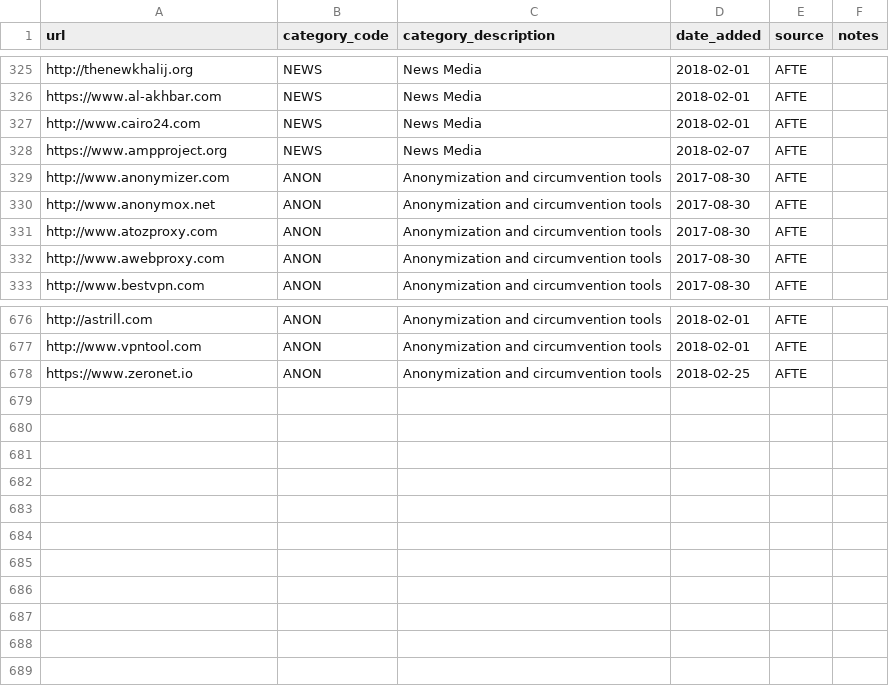
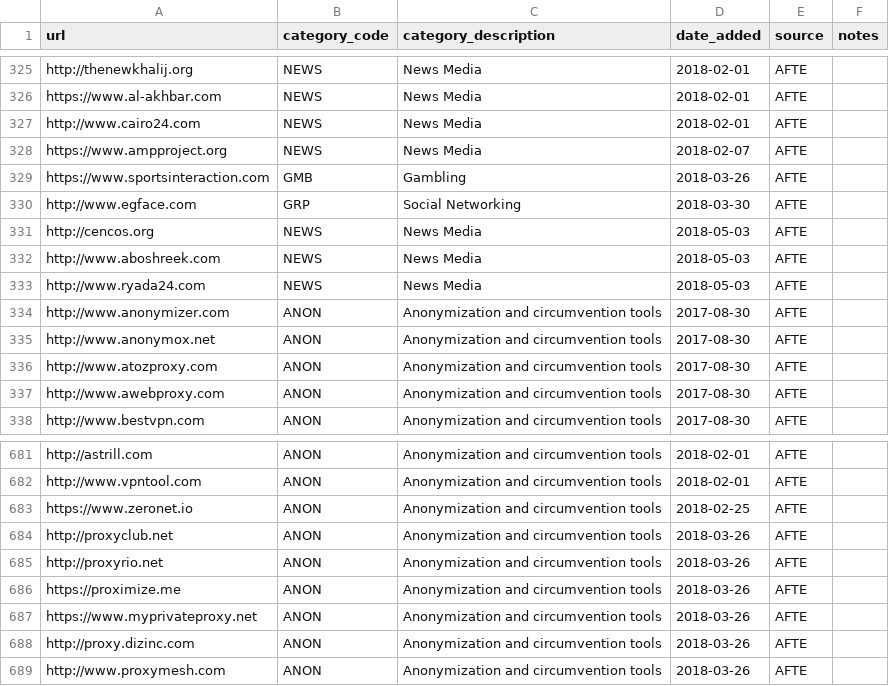
Before and after one commit to OpenObservatory/ooni-resources, a CSV file: assets/citizenlab-test-lists.eg.csv, drawn as a sheet; only a part is shown, gaps mark what is left out; the diff names each change by its address in the sheet, - before the commit and + after, or states it on an @@ line.

```diff
--- a/assets/citizenlab-test-lists.eg.csv
+++ b/assets/citizenlab-test-lists.eg.csv
+row 329: https://www.sportsinteraction.com | GMB | Gambling | 2018-03-26 | AFTE
+row 330: http://www.egface.com | GRP | Social Networking | 2018-03-30 | AFTE
+row 331: http://cencos.org | NEWS | News Media | 2018-05-03 | AFTE
+row 332: http://www.aboshreek.com | NEWS | News Media | 2018-05-03 | AFTE
+row 333: http://www.ryada24.com | NEWS | News Media | 2018-05-03 | AFTE
+row 684: http://proxyclub.net | ANON | Anonymization and circumvention tools | 2018-03-26 | AFTE
+row 685: http://proxyrio.net | ANON | Anonymization and circumvention tools | 2018-03-26 | AFTE
+row 686: https://proximize.me | ANON | Anonymization and circumvention tools | 2018-03-26 | AFTE
+row 687: https://www.myprivateproxy.net | ANON | Anonymization and circumvention tools | 2018-03-26 | AFTE
+row 688: http://proxy.dizinc.com | ANON | Anonymization and circumvention tools | 2018-03-26 | AFTE
+row 689: http://www.proxymesh.com | ANON | Anonymization and circumvention tools | 2018-03-26 | AFTE
```
Also changed, not shown: assets/citizenlab-test-lists.global.csv, assets/citizenlab-test-lists.ir.csv, 12 other files.
